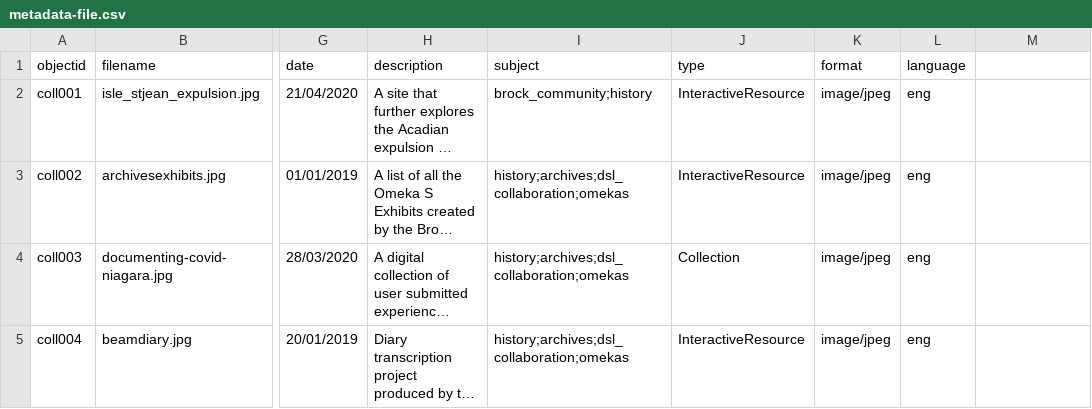
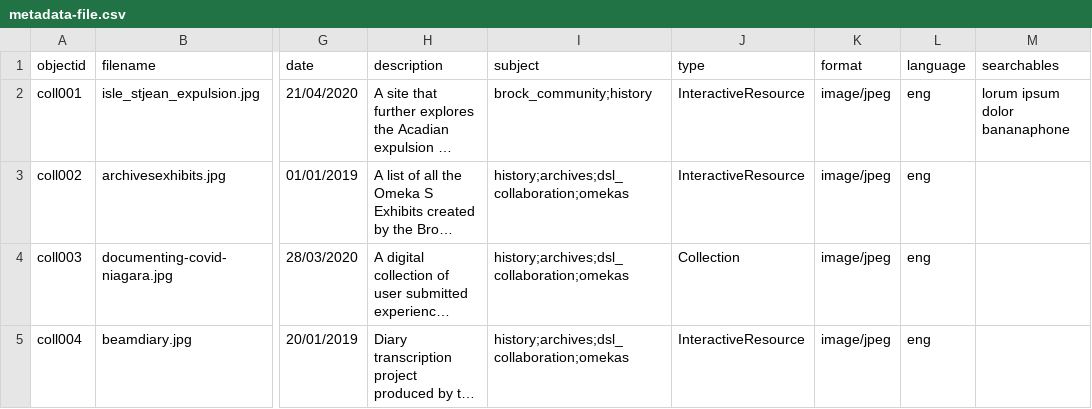
Before and after one commit to BrockDSL/Digital_Project_Showcase, a CSV file: _data/metadata-file.csv, drawn as a sheet; only a part is shown, gaps mark what is left out; long unchanged cells end in …; the diff names each change by its address in the sheet, - before the commit and + after, or states it on an @@ line.

Commit message:
Update metadata-file.csv

```diff
--- a/_data/metadata-file.csv
+++ b/_data/metadata-file.csv
-M1: (empty)
+M1: searchables
-M2 (searchables): (empty)
+M2 (searchables): lorum ipsum dolor bananaphone
```
